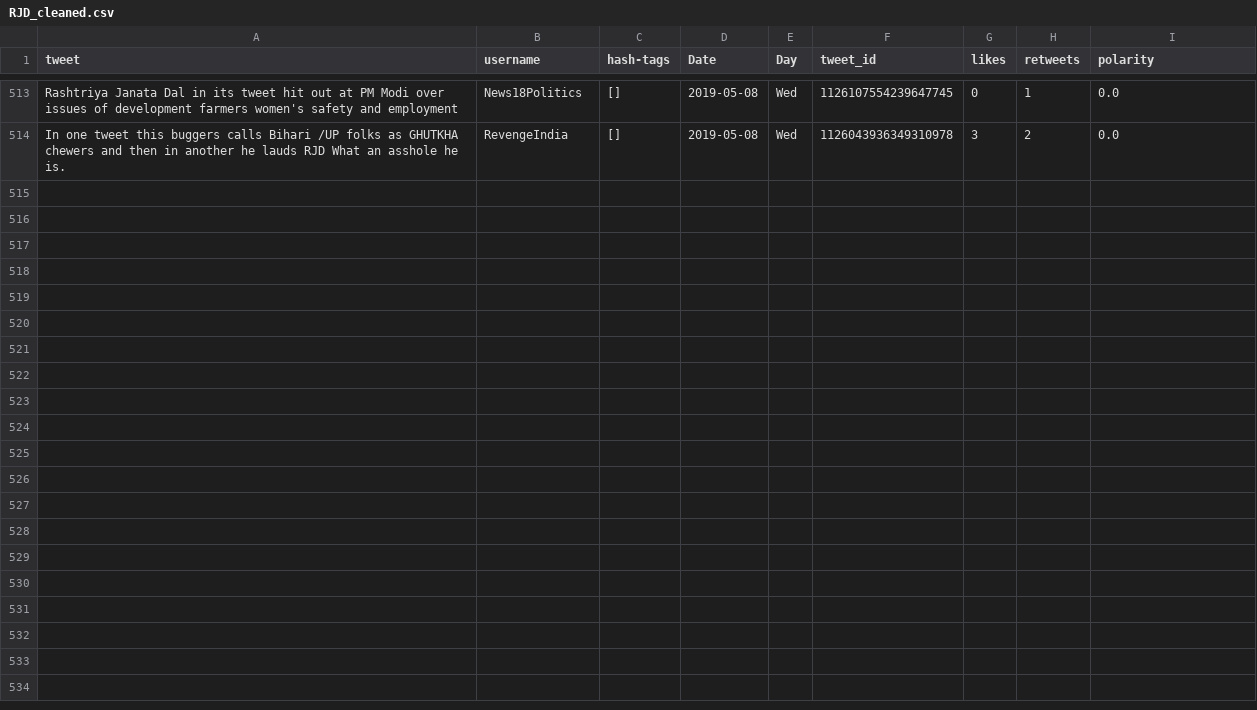
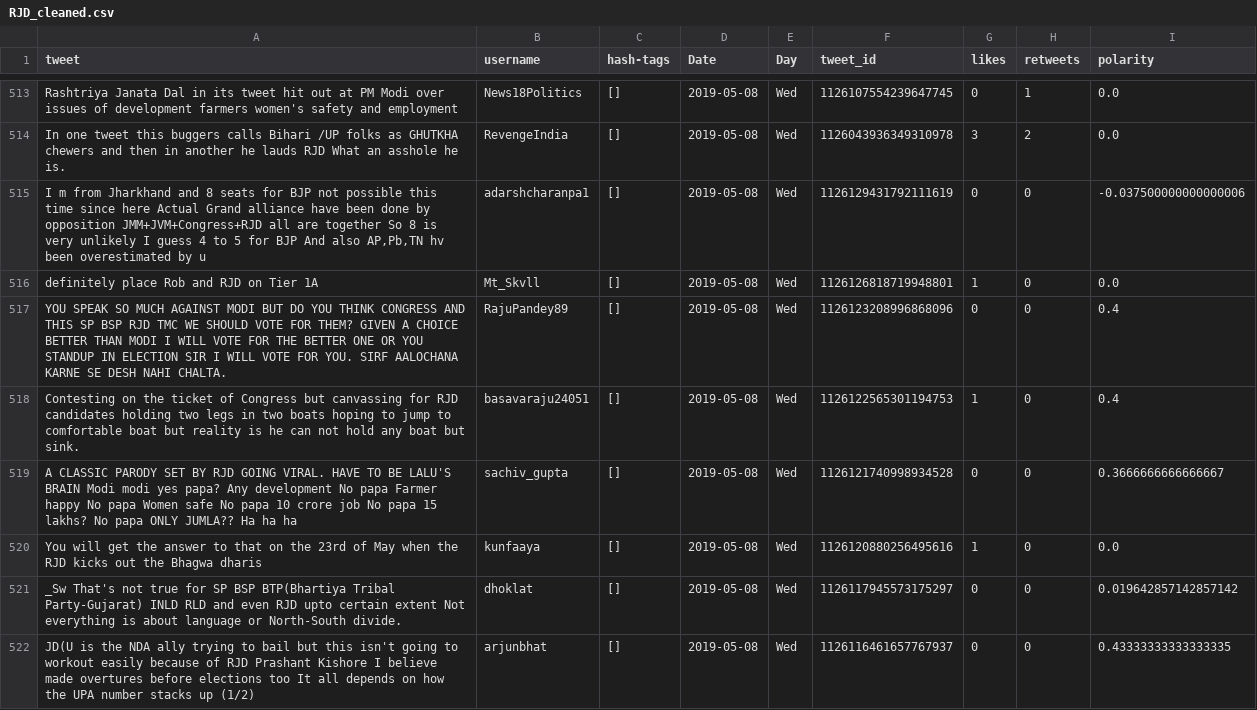
Before and after one commit to itsDevhere/DataRepo, a CSV file: RJD_cleaned.csv, drawn as a sheet; only a part is shown, gaps mark what is left out.

```diff
--- a/RJD_cleaned.csv
+++ b/RJD_cleaned.csv
@@ -514 +514,9 @@ Rashtriya Janata Dal in its tweet hit out at PM Modi over issues of development
 In one tweet this buggers calls Bihari /UP folks as GHUTKHA chewers and then in another he lauds RJD What an asshole he is.,RevengeIndia,[],2019-05-08,Wed,1126043936349310978,3,2,0.0
+"I m from Jharkhand and 8 seats for BJP not possible this time since here Actual Grand alliance have been done by opposition JMM+JVM+Congress+RJD all are together So 8 is very unlikely I guess 4 to 5 for BJP And also AP,Pb,TN hv been overestimated by u",adarshcharanpa1,[],2019-05-08,Wed,1126129431792111619,0,0,-0.037500000000000006
+definitely place Rob and RJD on Tier 1A,Mt_Skvll,[],2019-05-08,Wed,1126126818719948801,1,0,0.0
+YOU SPEAK SO MUCH AGAINST MODI BUT DO YOU THINK CONGRESS AND THIS SP BSP RJD TMC WE SHOULD VOTE FOR THEM? GIVEN A CHOICE BETTER THAN MODI I WILL VOTE FOR THE BETTER ONE OR YOU STANDUP IN ELECTION SIR I WILL VOTE FOR YOU. SIRF AALOCHANA KARNE SE DESH NAHI CHALTA.,RajuPandey89,[],2019-05-08,Wed,1126123208996868096,0,0,0.4
+Contesting on the ticket of Congress but canvassing for RJD candidates holding two legs in two boats hoping to jump to comfortable boat but reality is he can not hold any boat but sink.,basavaraju24051,[],2019-05-08,Wed,1126122565301194753,1,0,0.4
+A CLASSIC PARODY SET BY RJD GOING VIRAL. HAVE TO BE LALU'S BRAIN Modi modi yes papa? Any development No papa Farmer happy No papa Women safe No papa 10 crore job No papa 15 lakhs? No papa ONLY JUMLA?? Ha ha ha,sachiv_gupta,[],2019-05-08,Wed,1126121740998934528,0,0,0.3666666666666667
+You will get the answer to that on the 23rd of May when the RJD kicks out the Bhagwa dharis,kunfaaya,[],2019-05-08,Wed,1126120880256495616,1,0,0.0
+_Sw That's not true for SP BSP BTP(Bhartiya Tribal Party-Gujarat) INLD RLD and even RJD upto certain extent Not everything is about language or North-South divide.,dhoklat,[],2019-05-08,Wed,1126117945573175297,0,0,0.019642857142857142
+JD(U is the NDA ally trying to bail but this isn't going to workout easily because of RJD Prashant Kishore I believe made overtures before elections too It all depends on how the UPA number stacks up (1/2),arjunbhat,[],2019-05-08,Wed,1126116461657767937,0,0,0.43333333333333335
```
Also changed, not shown: CPIM_cleaned.csv, Samajwadi_cleaned.csv, 5 other files.
